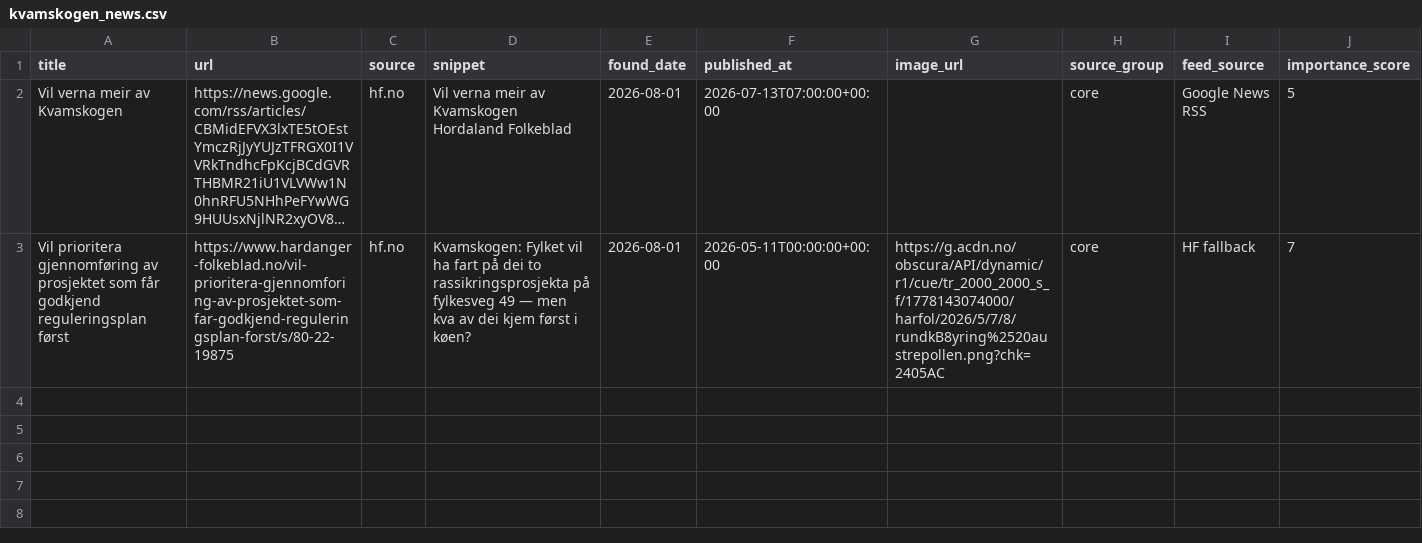
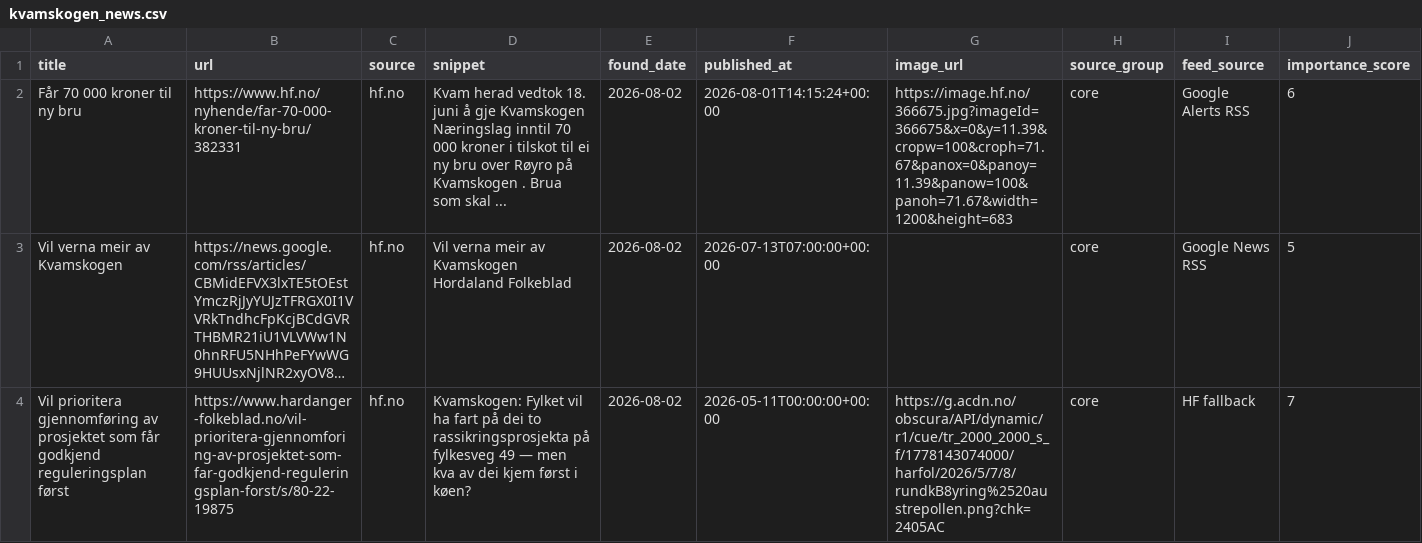
Before and after one commit to naessrobert-ui/visitkvamskogen, a CSV file: public/data/kvamskogen_news.csv, drawn as a sheet; only a part is shown; long unchanged cells end in …; addresses are those after the commit; rows hold the shown columns only; the diff names each change by its address in the sheet, - before the commit and + after, or states it on an @@ line.

```diff
--- a/public/data/kvamskogen_news.csv
+++ b/public/data/kvamskogen_news.csv
+row 2: Får 70 000 kroner til ny bru | https://www.hf.no/nyhende/far-70-000-kroner-til-ny-bru/382331 | hf.no | Kvam herad vedtok 18. juni å gje Kvamskogen Næringslag inntil 70 000 kroner i tilskot til ei ny bru over Røyro på Kvamskogen . Brua som skal ... | 2026-08-02 | 2026-08-01T14:15:24+00:00 | https://image.hf.no/366675.jpg?imageId=366675&x=0&y=11.39&cropw=100&croph=71.67&panox=0&panoy=11.39&panow=100&panoh=71.67&width=1200&height=683 | core | Google Alerts RSS | 6
-E3:E4 (found_date): 2026-08-01
+E3:E4 (found_date): 2026-08-02
```
Also changed, not shown: 3 other files.
